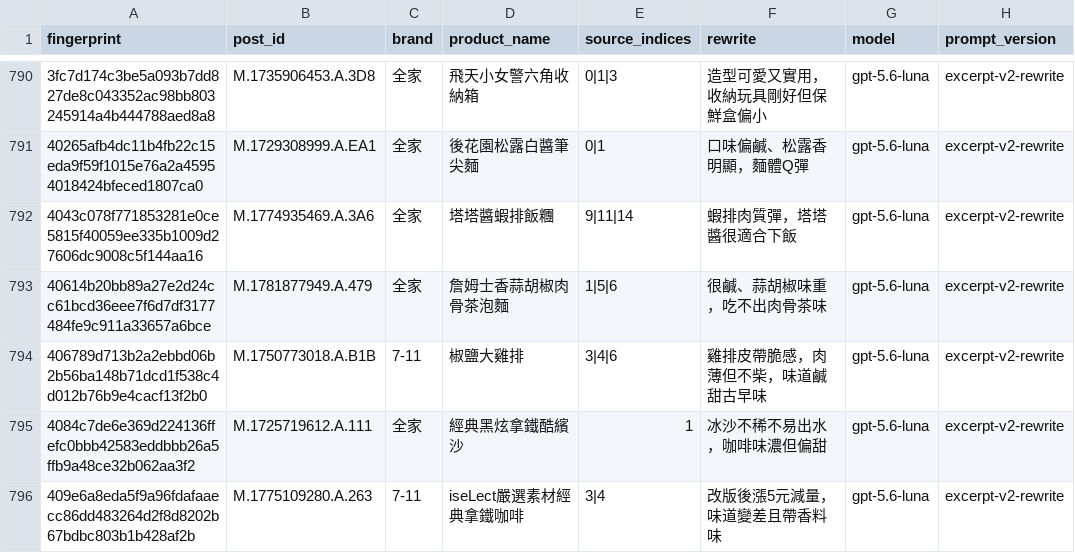
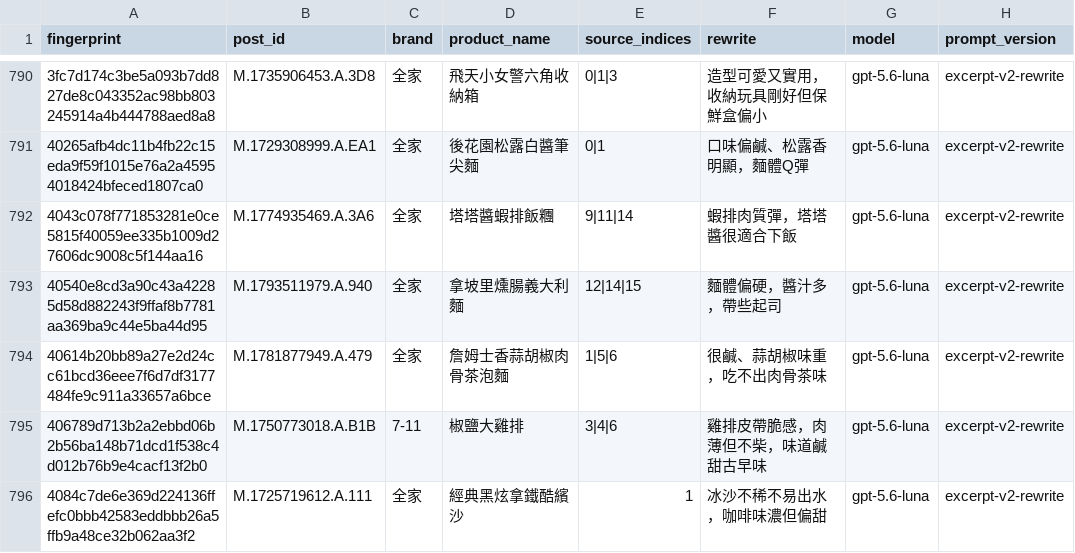
Before and after one commit to YuHsunWang/cvs-radar, a CSV file: data/labels/excerpt_labels.csv, drawn as a sheet; only a part is shown, gaps mark what is left out; the shorter side is filled out with more unchanged rows; the diff names each change by its address in the sheet, - before the commit and + after, or states it on an @@ line.

```diff
--- a/data/labels/excerpt_labels.csv
+++ b/data/labels/excerpt_labels.csv
+row 793: 40540e8cd3a90c43a42285d58d882243f9ffaf8b7781aa369ba9c44e5ba44d95 | M.1793511979.A.940 | 全家 | 拿坡里燻腸義大利麵 | 12|14|15 | 麵體偏硬，醬汁多，帶些起司 | gpt-5.6-luna | excerpt-v2-rewrite
```
Also changed, not shown: data/labels/official_kcal.csv, data/labels/product_category_labels.csv, 5 other files.
